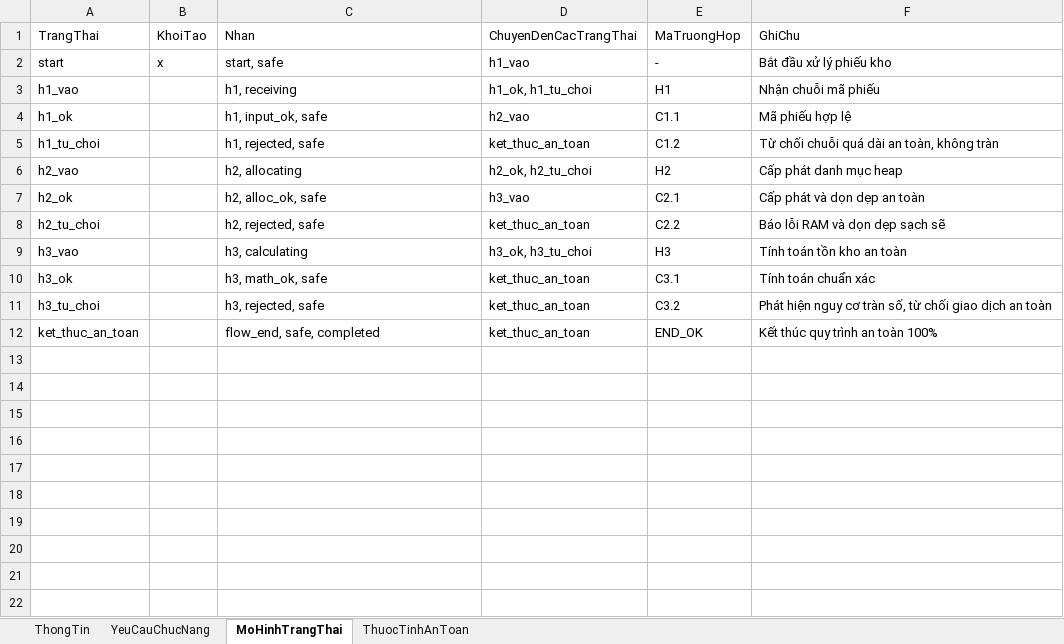
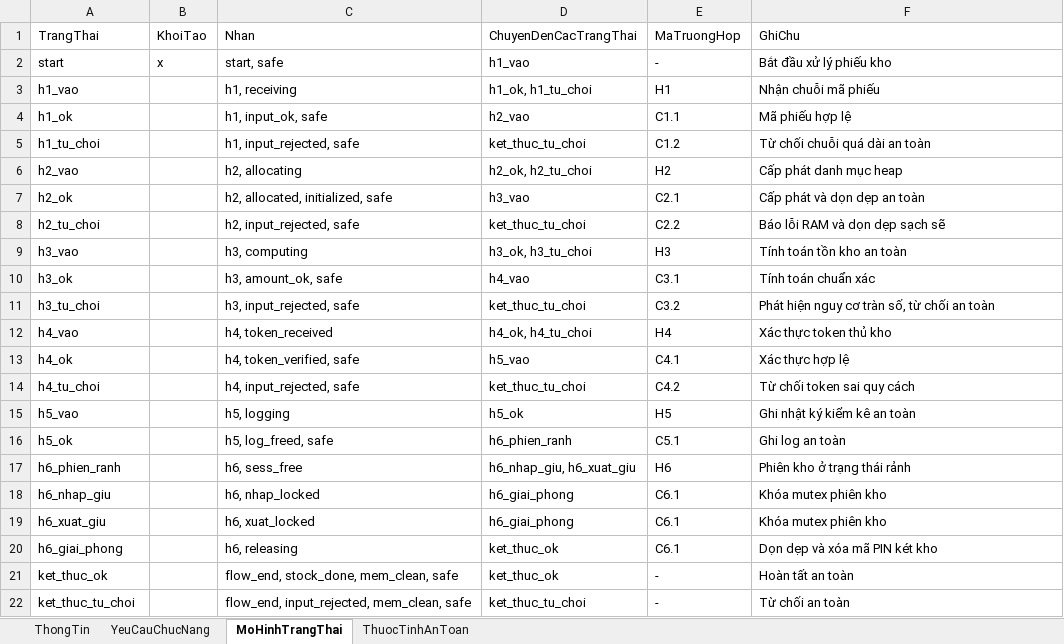
Before and after one commit to trangnguyenkieu927/ATPM_Group_04_inventory-memory-audit, an Excel workbook: 01_DacTa_Spec/quanly_khohang_v1.xlsx, sheet MoHinhTrangThai, drawn as a sheet; values as stored, in another font and other column widths than the file's, no borders; removed rows and columns are numbered as before the commit, all else as after; the diff names each change by its address in the sheet, - before the commit and + after, or states it on an @@ line.

```diff
--- a/01_DacTa_Spec/quanly_khohang_v1.xlsx (sheet MoHinhTrangThai)
+++ b/01_DacTa_Spec/quanly_khohang_v1.xlsx (sheet MoHinhTrangThai)
-C5: h1, rejected, safe
+C5: h1, input_rejected, safe
-D5: ket_thuc_an_toan
+D5: ket_thuc_tu_choi
-F5: Từ chối chuỗi quá dài an toàn, không tràn
+F5: Từ chối chuỗi quá dài an toàn
-C7: h2, alloc_ok, safe
+C7: h2, allocated, initialized, safe
-C8: h2, rejected, safe
+C8: h2, input_rejected, safe
-D8: ket_thuc_an_toan
+D8: ket_thuc_tu_choi
-C9: h3, calculating
+C9: h3, computing
-C10: h3, math_ok, safe
+C10: h3, amount_ok, safe
-D10: ket_thuc_an_toan
+D10: h4_vao
-C11: h3, rejected, safe
+C11: h3, input_rejected, safe
-D11: ket_thuc_an_toan
+D11: ket_thuc_tu_choi
-F11: …từ chối giao dịch an toàn
+F11: …từ chối an toàn
-row 12: ket_thuc_an_toan |  | flow_end, safe, completed | ket_thuc_an_toan | END_OK | Kết thúc quy trình an toàn 100%
+row 12: h4_vao |  | h4, token_received | h4_ok, h4_tu_choi | H4 | Xác thực token thủ kho
+row 13: h4_ok |  | h4, token_verified, safe | h5_vao | C4.1 | Xác thực hợp lệ
+row 14: h4_tu_choi |  | h4, input_rejected, safe | ket_thuc_tu_choi | C4.2 | Từ chối token sai quy cách
+row 15: h5_vao |  | h5, logging | h5_ok | H5 | Ghi nhật ký kiểm kê an toàn
+row 16: h5_ok |  | h5, log_freed, safe | h6_phien_ranh | C5.1 | Ghi log an toàn
+row 17: h6_phien_ranh |  | h6, sess_free | h6_nhap_giu, h6_xuat_giu | H6 | Phiên kho ở trạng thái rảnh
+row 18: h6_nhap_giu |  | h6, nhap_locked | h6_giai_phong | C6.1 | Khóa mutex phiên kho
+row 19: h6_xuat_giu |  | h6, xuat_locked | h6_giai_phong | C6.1 | Khóa mutex phiên kho
+row 20: h6_giai_phong |  | h6, releasing | ket_thuc_ok | C6.1 | Dọn dẹp và xóa mã PIN két kho
+row 21: ket_thuc_ok |  | flow_end, stock_done, mem_clean, safe | ket_thuc_ok | - | Hoàn tất an toàn
+row 22: ket_thuc_tu_choi |  | flow_end, input_rejected, mem_clean, safe | ket_thuc_tu_choi | - | Từ chối an toàn
```
Also changed, not shown: sheet ThuocTinhAnToan, sheet YeuCauChucNang, sheet ThongTin, 01_DacTa_Spec/quanly_khohang_v0.xlsx, 4 other files.
